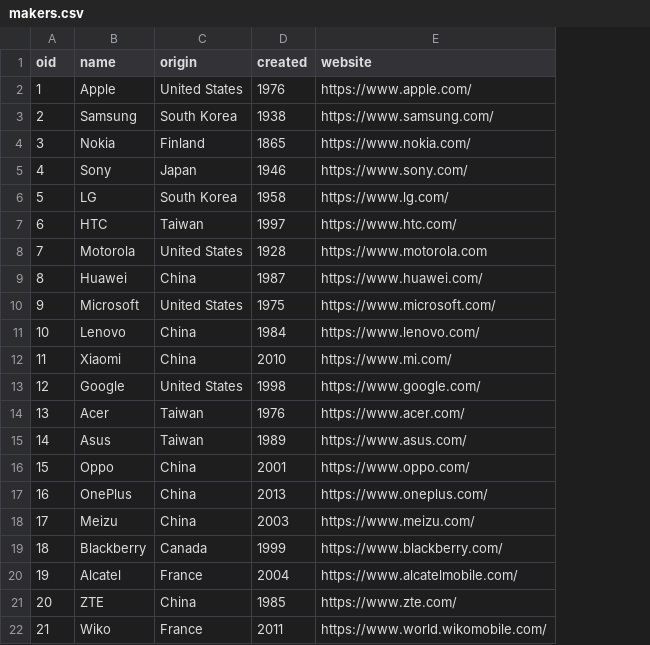
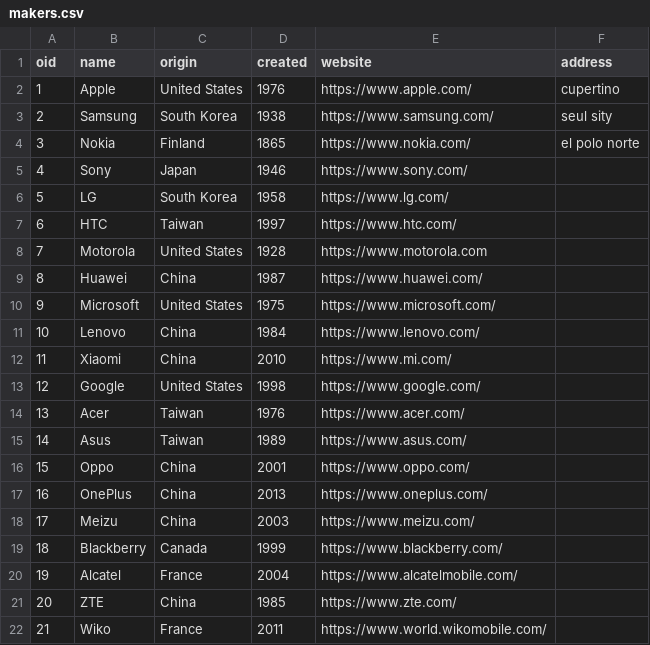
Before and after one commit to kikchan/gsmworld, a CSV file: DB backups/makers.csv, drawn as a sheet; the diff names each change by its address in the sheet, - before the commit and + after, or states it on an @@ line.

```diff
--- a/DB backups/makers.csv
+++ b/DB backups/makers.csv
+column F (address), rows 2-4: cupertino | seul sity | el polo norte
```
Also changed, not shown: 14 other files.
